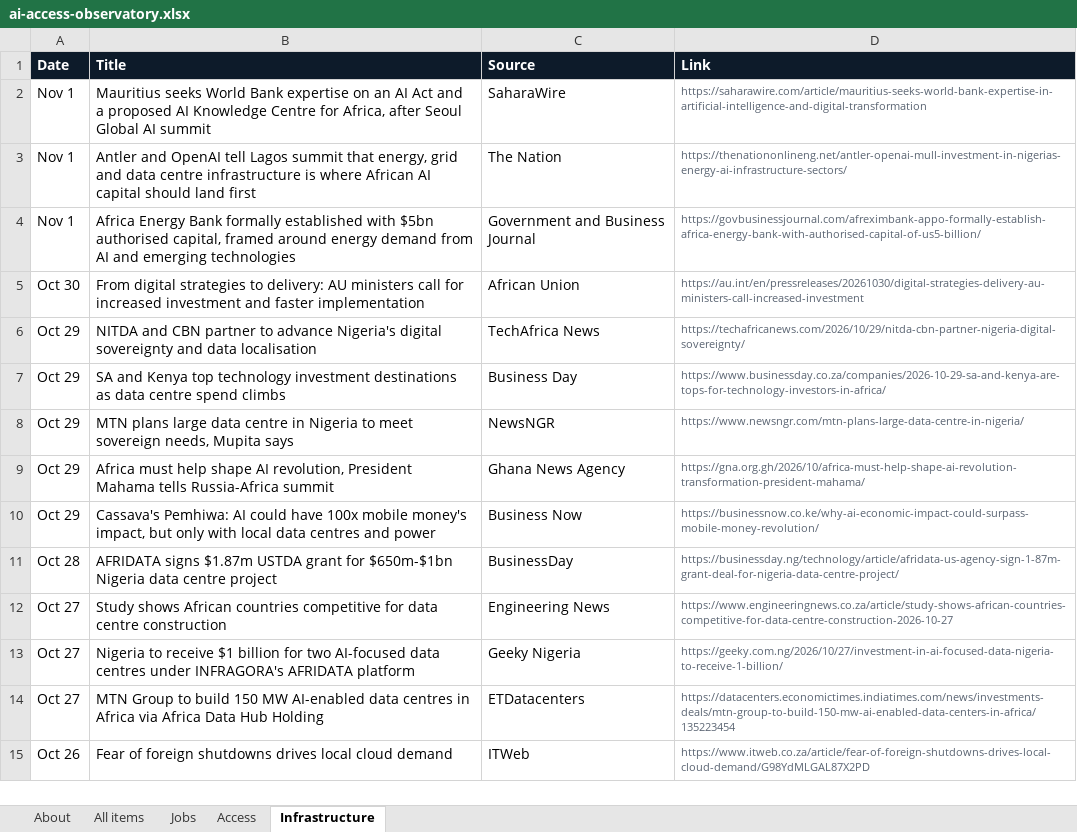
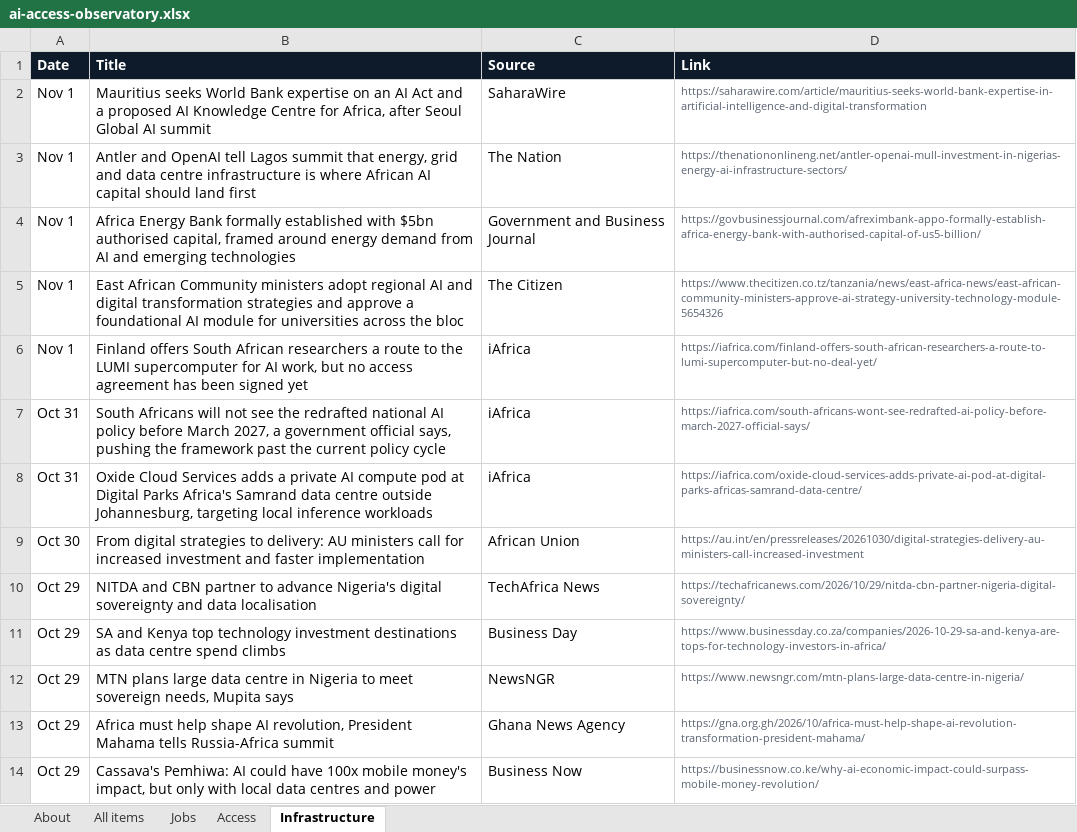
Before and after one commit to samuelajayi29-maker/ai-access-observatory, an Excel workbook: data/ai-access-observatory.xlsx, sheet Infrastructure, drawn as a sheet; only a part is shown; the shorter side is filled out with more unchanged rows; values as stored, in another font and other column widths than the file's, no borders; the diff names each change by its address in the sheet, - before the commit and + after, or states it on an @@ line.

```diff
--- a/data/ai-access-observatory.xlsx (sheet Infrastructure)
+++ b/data/ai-access-observatory.xlsx (sheet Infrastructure)
+row 5: Nov 1 | East African Community ministers adopt regional AI and digital transformation strategies and approve a foundational AI module for universities across the bloc | The Citizen | https://www.thecitizen.co.tz/tanzania/news/east-africa-news/east-african-community-ministers-approve-ai-strategy-university-technology-module-5654326
+row 6: Nov 1 | Finland offers South African researchers a route to the LUMI supercomputer for AI work, but no access agreement has been signed yet | iAfrica | https://iafrica.com/finland-offers-south-african-researchers-a-route-to-lumi-supercomputer-but-no-deal-yet/
+row 7: Oct 31 | South Africans will not see the redrafted national AI policy before March 2027, a government official says, pushing the framework past the current policy cycle | iAfrica | https://iafrica.com/south-africans-wont-see-redrafted-ai-policy-before-march-2027-official-says/
+row 8: Oct 31 | Oxide Cloud Services adds a private AI compute pod at Digital Parks Africa's Samrand data centre outside Johannesburg, targeting local inference workloads | iAfrica | https://iafrica.com/oxide-cloud-services-adds-private-ai-pod-at-digital-parks-africas-samrand-data-centre/
```
Also changed, not shown: sheet All items, sheet Jobs, sheet About, sheet Access, 2 other files.
